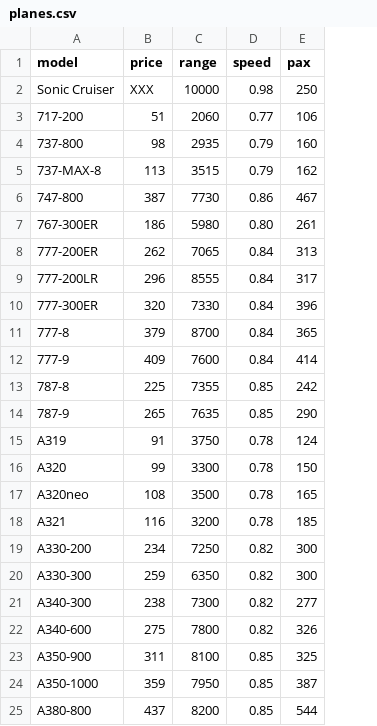
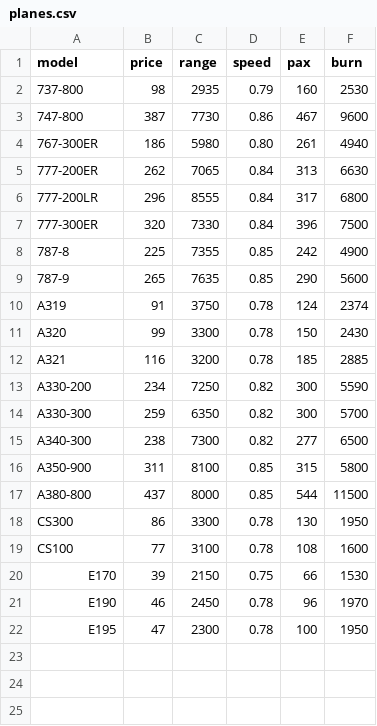
Before and after one commit to rnovotny/aerocorp, a CSV file: planes.csv, drawn as a sheet; removed rows and columns are numbered as before the commit, all else as after; the diff names each change by its address in the sheet, - before the commit and + after, or states it on an @@ line.

```diff
--- a/planes.csv
+++ b/planes.csv
+column F (burn), rows 2-17: 2530 | 9600 | 4940 | 6630 | 6800 | 7500 | 4900 | 5600 | 2374 | 2430 | 2885 | 5590 | 5700 | 6500 | 5800 | 11500
-row 2: Sonic Cruiser | XXX | 10000 | 0.98 | 250
-row 3: 717-200 | 51 | 2060 | 0.77 | 106
-row 5: 737-MAX-8 | 113 | 3515 | 0.79 | 162
-row 11: 777-8 | 379 | 8700 | 0.84 | 365
-row 12: 777-9 | 409 | 7600 | 0.84 | 414
-row 17: A320neo | 108 | 3500 | 0.78 | 165
-row 22: A340-600 | 275 | 7800 | 0.82 | 326
-E16 (pax): 325
+E16 (pax): 315
-row 24: A350-1000 | 359 | 7950 | 0.85 | 387
-C17 (range): 8200
+C17 (range): 8000
+row 18: CS300 | 86 | 3300 | 0.78 | 130 | 1950
+row 19: CS100 | 77 | 3100 | 0.78 | 108 | 1600
+row 20: E170 | 39 | 2150 | 0.75 | 66 | 1530
+row 21: E190 | 46 | 2450 | 0.78 | 96 | 1970
+row 22: E195 | 47 | 2300 | 0.78 | 100 | 1950
```
Also changed, not shown: cities.csv, 3 other files.
